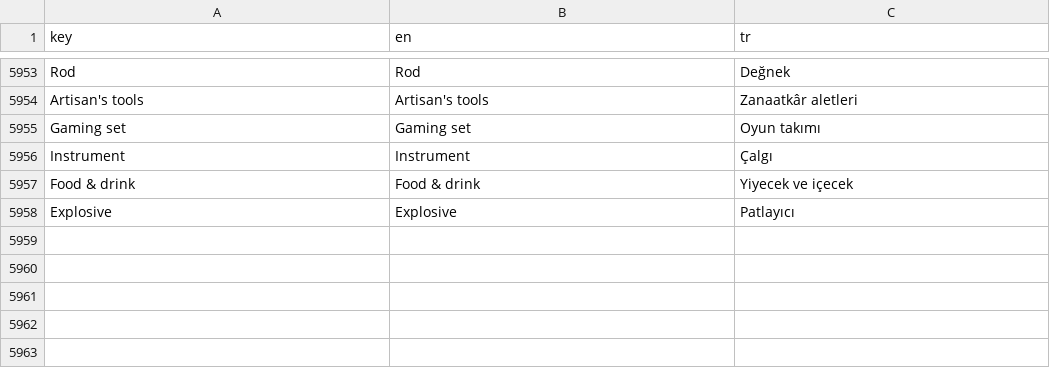
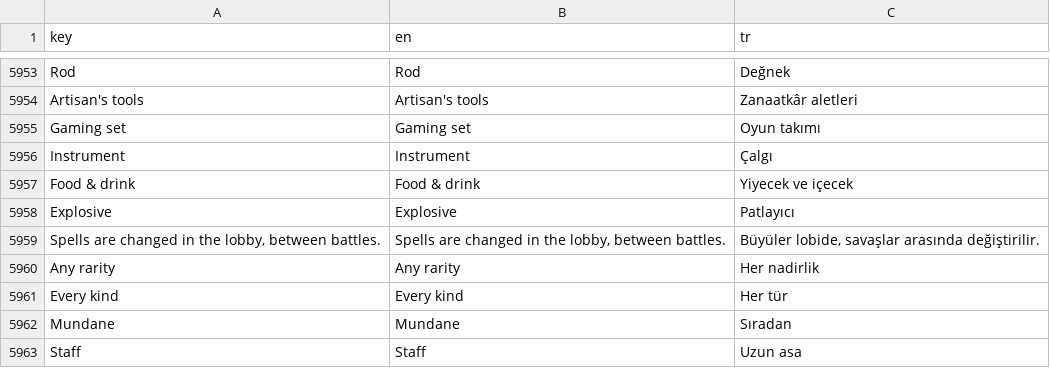
Before and after one commit to YasinAhmet/tool_dungeonomicon, a CSV file: _internal/app/locale/strings.csv, drawn as a sheet; only a part is shown, gaps mark what is left out; the diff names each change by its address in the sheet, - before the commit and + after, or states it on an @@ line.

Commit message:
Cutting edge: Battlegrounds shop in foldable categories, lobby tabs that stay, Change Spells for Battlegrounds heroes (87bda686)

```diff
--- a/_internal/app/locale/strings.csv
+++ b/_internal/app/locale/strings.csv
+row 5959: Spells are changed in the lobby, between battles. | Spells are changed in the lobby, between battles. | Büyüler lobide, savaşlar arasında değiştirilir.
+row 5960: Any rarity | Any rarity | Her nadirlik
+row 5961: Every kind | Every kind | Her tür
+row 5962: Mundane | Mundane | Sıradan
+row 5963: Staff | Staff | Uzun asa
```
Also changed, not shown: 4 other files.
